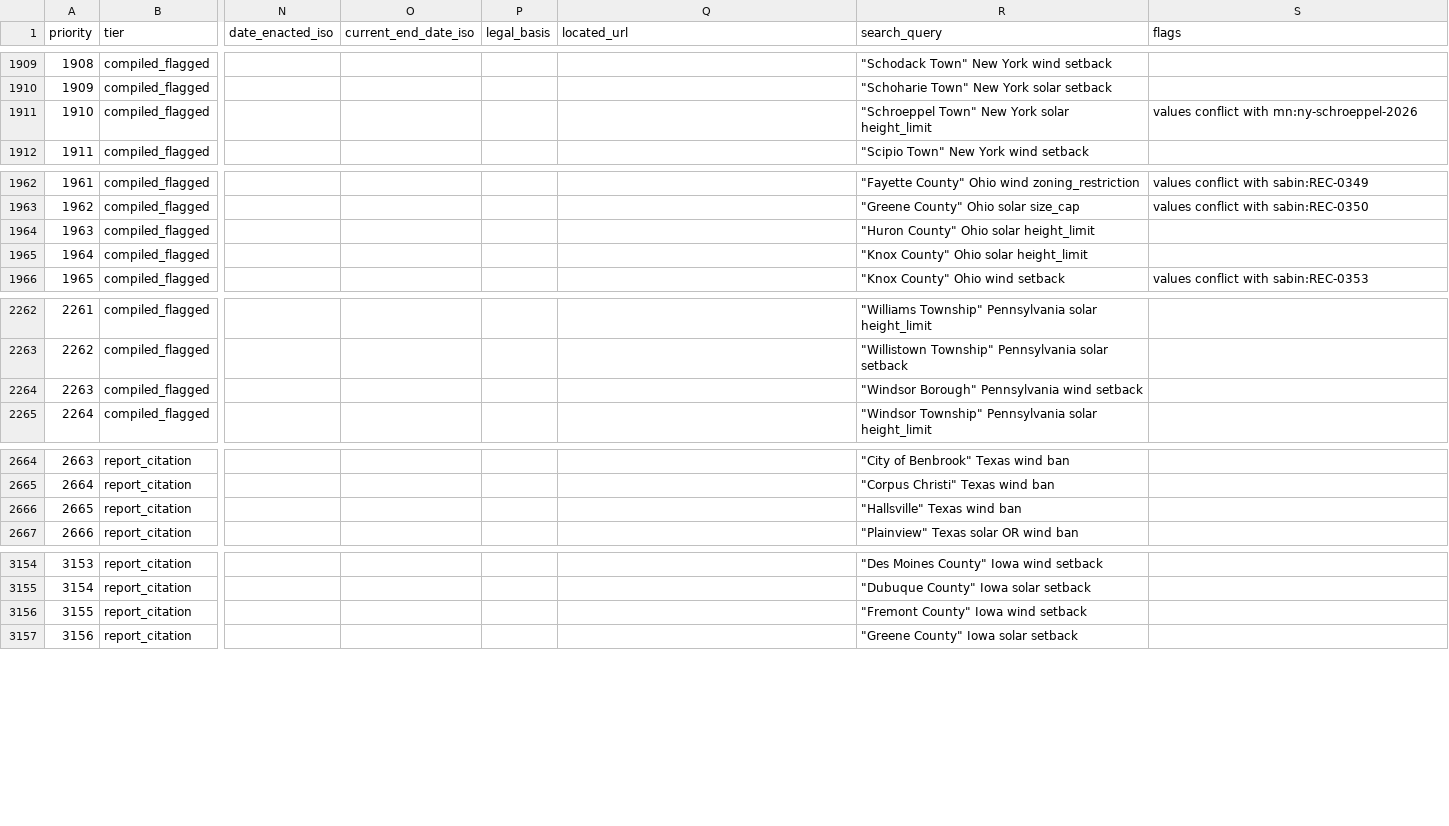
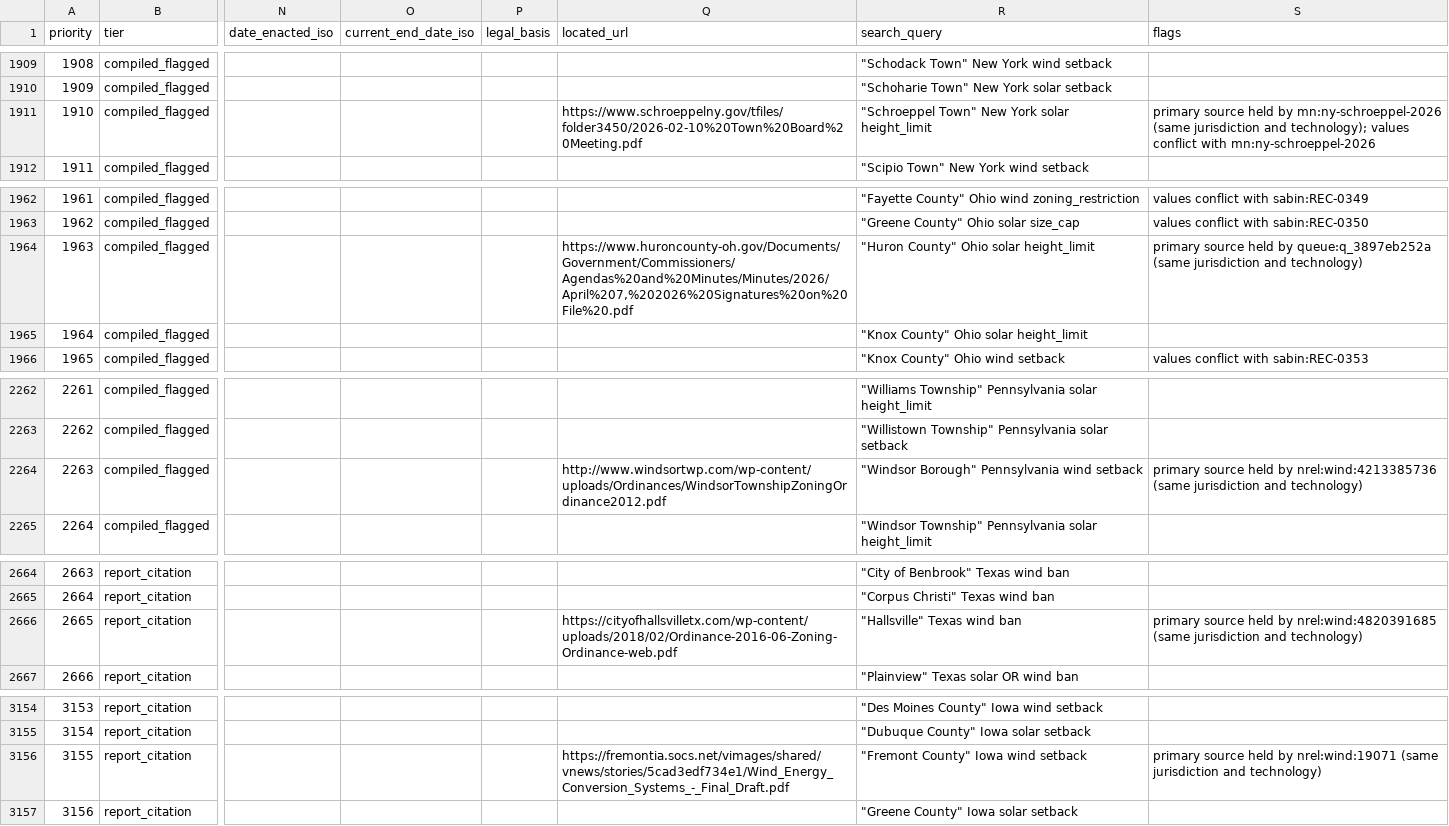
Before and after one commit to pricephillips/renewable-opposition, a CSV file: data/review/restriction_worklist.csv, drawn as a sheet; only a part is shown, gaps mark what is left out; the diff covers the shown part only; the diff names each change by its address in the sheet, - before the commit and + after, or states it on an @@ line.

```diff
--- a/data/review/restriction_worklist.csv
+++ b/data/review/restriction_worklist.csv
-Q1911 (located_url): (empty)
+Q1911 (located_url): https://www.schroeppelny.gov/tfiles/folder3450/2026-02-10%20Town%20Board%20Meeting.pdf
-S1911 (flags): values conflict…
+S1911 (flags): primary source held by mn:ny-schroeppel-2026 (same jurisdiction and technology); values conflict…
-Q1964 (located_url): (empty)
+Q1964 (located_url): https://www.huroncounty-oh.gov/Documents/Government/Commissioners/Agendas%20and%20Minutes/Minutes/2026/April%207,%202026%20Signatures%20on%20File%20.pdf
-S1964 (flags): (empty)
+S1964 (flags): primary source held by queue:q_3897eb252a (same jurisdiction and technology)
-Q2264 (located_url): (empty)
+Q2264 (located_url): http://www.windsortwp.com/wp-content/uploads/Ordinances/WindsorTownshipZoningOrdinance2012.pdf
-S2264 (flags): (empty)
+S2264 (flags): primary source held by nrel:wind:4213385736 (same jurisdiction and technology)
-Q2666 (located_url): (empty)
+Q2666 (located_url): https://cityofhallsvilletx.com/wp-content/uploads/2018/02/Ordinance-2016-06-Zoning-Ordinance-web.pdf
-S2666 (flags): (empty)
+S2666 (flags): primary source held by nrel:wind:4820391685 (same jurisdiction and technology)
-Q3156 (located_url): (empty)
+Q3156 (located_url): https://fremontia.socs.net/vimages/shared/vnews/stories/5cad3edf734e1/Wind_Energy_Conversion_Systems_-_Final_Draft.pdf
-S3156 (flags): (empty)
+S3156 (flags): primary source held by nrel:wind:19071 (same jurisdiction and technology)
```
Also changed, not shown: 16 edited cells elsewhere in this file, 13 other files.
